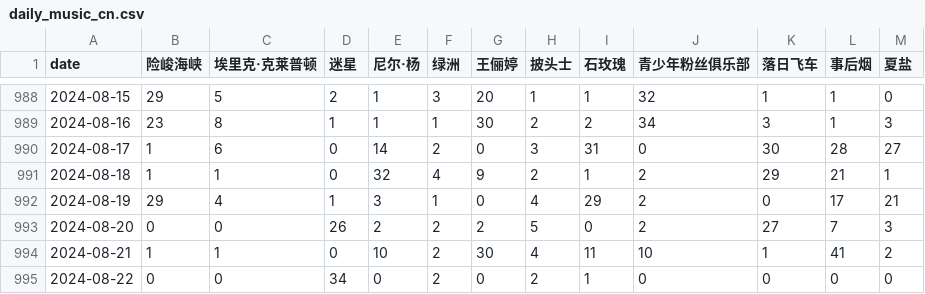
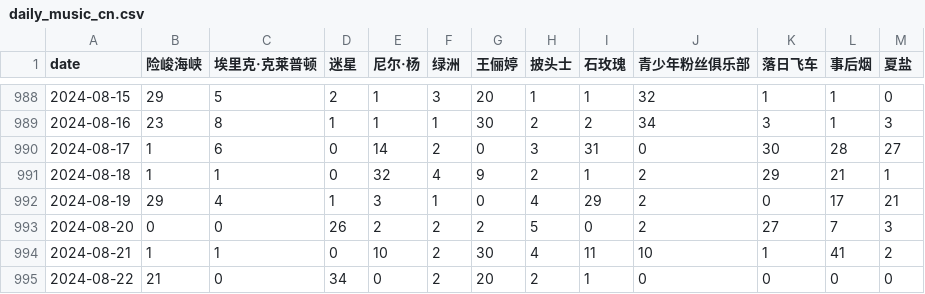
Before and after one commit to ScienisTmiaoT/trends, a CSV file: data/daily_music_cn.csv, drawn as a sheet; only a part is shown, gaps mark what is left out.

```diff
--- a/data/daily_music_cn.csv
+++ b/data/daily_music_cn.csv
@@ -994,2 +994,2 @@ date,险峻海峡,埃里克·克莱普顿,迷星,尼尔·杨,绿洲,王俪婷,
 2024-08-21,1,1,0,10,2,30,4,11,10,1,41,2
-2024-08-22,0,0,34,0,2,0,2,1,0,0,0,0
+2024-08-22,21,0,34,0,2,20,2,1,0,0,0,0
```
Also changed, not shown: data/daily_music_en.csv, data/monthly_music_cn.csv, 1 other file.
